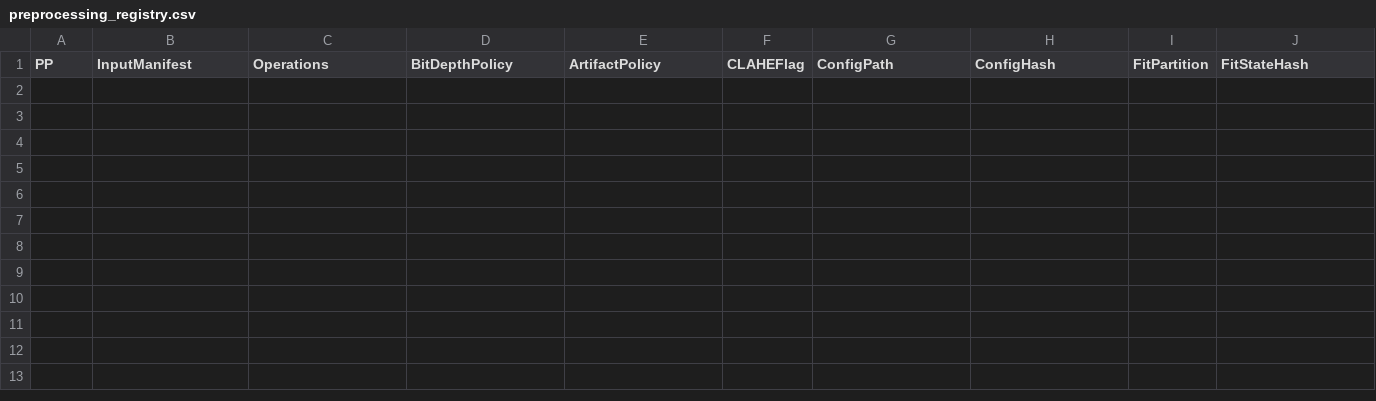
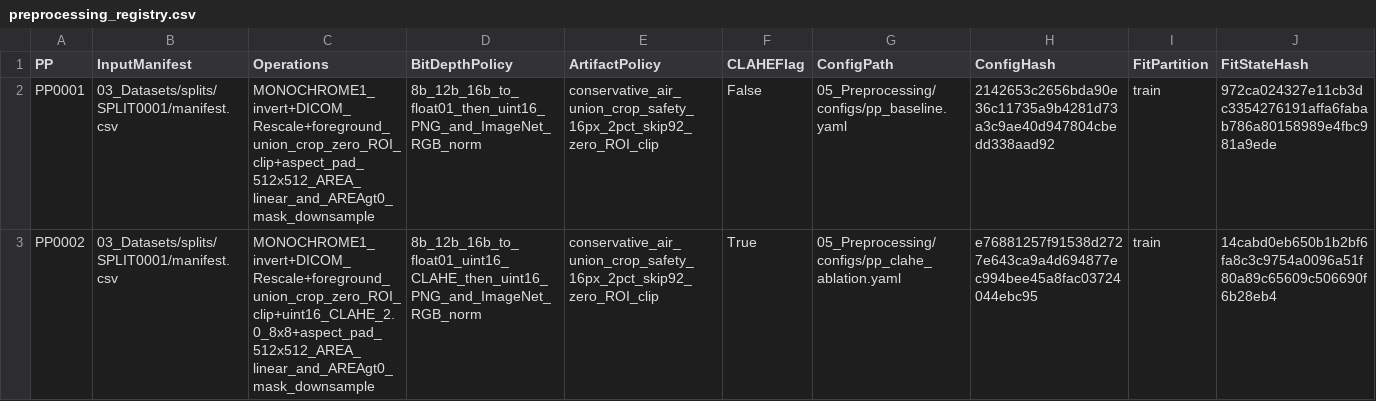
Before and after one commit to Alzubair-Ahamed/Thesis-for-Defense, a CSV file: 05_Preprocessing/preprocessing_registry.csv, drawn as a sheet; only a part is shown; rows hold the shown columns only; the diff names each change by its address in the sheet, - before the commit and + after, or states it on an @@ line.

Commit message:
STEP-021 / G08 PASS: Materialize REL0001 baseline & REL0002 uint16 CLAHE ablation

```diff
--- a/05_Preprocessing/preprocessing_registry.csv
+++ b/05_Preprocessing/preprocessing_registry.csv
+row 2: PP0001 | 03_Datasets/splits/SPLIT0001/manifest.csv | MONOCHROME1_invert+DICOM_Rescale+foreground_union_crop_zero_ROI_clip+aspect_pad_512x512_AREA_linear_and_AREAgt0_mask_downsample | 8b_12b_16b_to_float01_then_uint16_PNG_and_ImageNet_RGB_norm | conservative_air_union_crop_safety_16px_2pct_skip92_zero_ROI_clip | False | 05_Preprocessing/configs/pp_baseline.yaml | 2142653c2656bda90e36c11735a9b4281d73a3c9ae40d947804cbedd338aad92 | train | 972ca024327e11cb3dc3354276191affa6fabab786a80158989e4fbc981a9ede
+row 3: PP0002 | 03_Datasets/splits/SPLIT0001/manifest.csv | MONOCHROME1_invert+DICOM_Rescale+foreground_union_crop_zero_ROI_clip+uint16_CLAHE_2.0_8x8+aspect_pad_512x512_AREA_linear_and_AREAgt0_mask_downsample | 8b_12b_16b_to_float01_uint16_CLAHE_then_uint16_PNG_and_ImageNet_RGB_norm | conservative_air_union_crop_safety_16px_2pct_skip92_zero_ROI_clip | True | 05_Preprocessing/configs/pp_clahe_ablation.yaml | e76881257f91538d2727e643ca9a4d694877ec994bee45a8fac03724044ebc95 | train | 14cabd0eb650b1b2bf6fa8c3c9754a0096a51f80a89c65609c506690f6b28eb4
```
Also changed, not shown: 01_Project_Management/gates.csv, 03_Datasets/releases.csv, 8 other files.
